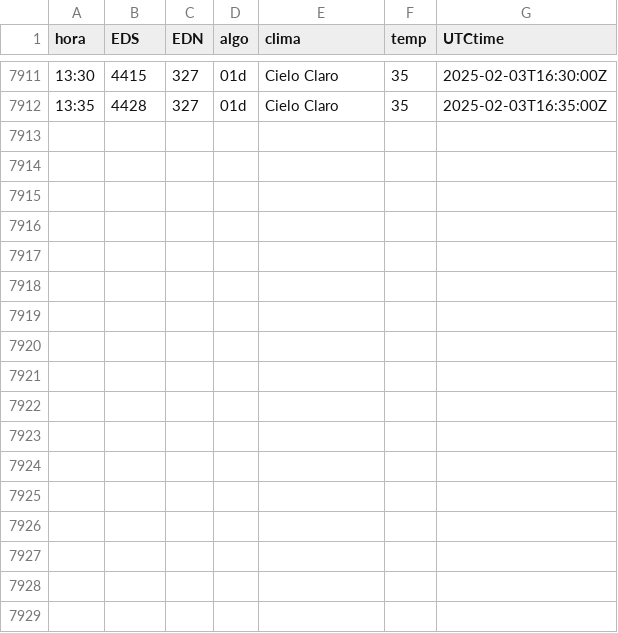
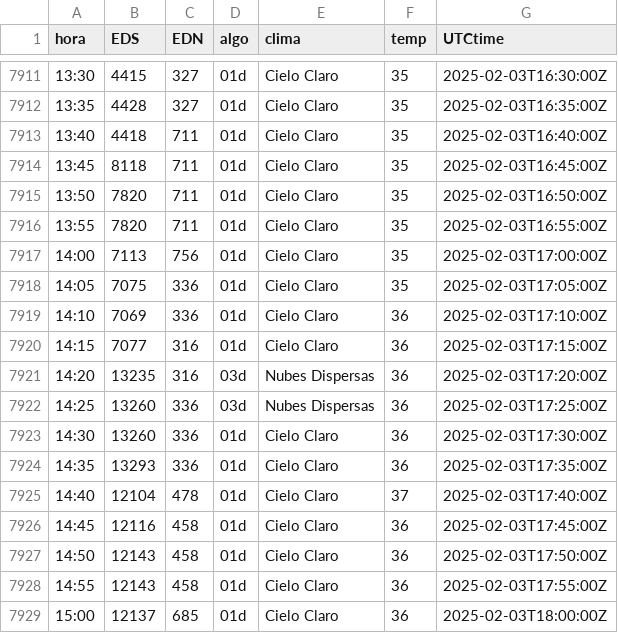
Before and after one commit to rikivillalba/reportes_api_mem, a CSV file: cortes.csv, drawn as a sheet; only a part is shown, gaps mark what is left out; the diff names each change by its address in the sheet, - before the commit and + after, or states it on an @@ line.

```diff
--- a/cortes.csv
+++ b/cortes.csv
+row 7913: 13:40 | 4418 | 711 | 01d | Cielo Claro | 35 | 2025-02-03T16:40:00Z
+row 7914: 13:45 | 8118 | 711 | 01d | Cielo Claro | 35 | 2025-02-03T16:45:00Z
+row 7915: 13:50 | 7820 | 711 | 01d | Cielo Claro | 35 | 2025-02-03T16:50:00Z
+row 7916: 13:55 | 7820 | 711 | 01d | Cielo Claro | 35 | 2025-02-03T16:55:00Z
+row 7917: 14:00 | 7113 | 756 | 01d | Cielo Claro | 35 | 2025-02-03T17:00:00Z
+row 7918: 14:05 | 7075 | 336 | 01d | Cielo Claro | 35 | 2025-02-03T17:05:00Z
+row 7919: 14:10 | 7069 | 336 | 01d | Cielo Claro | 36 | 2025-02-03T17:10:00Z
+row 7920: 14:15 | 7077 | 316 | 01d | Cielo Claro | 36 | 2025-02-03T17:15:00Z
+row 7921: 14:20 | 13235 | 316 | 03d | Nubes Dispersas | 36 | 2025-02-03T17:20:00Z
+row 7922: 14:25 | 13260 | 336 | 03d | Nubes Dispersas | 36 | 2025-02-03T17:25:00Z
+row 7923: 14:30 | 13260 | 336 | 01d | Cielo Claro | 36 | 2025-02-03T17:30:00Z
+row 7924: 14:35 | 13293 | 336 | 01d | Cielo Claro | 36 | 2025-02-03T17:35:00Z
+row 7925: 14:40 | 12104 | 478 | 01d | Cielo Claro | 37 | 2025-02-03T17:40:00Z
+row 7926: 14:45 | 12116 | 458 | 01d | Cielo Claro | 36 | 2025-02-03T17:45:00Z
+row 7927: 14:50 | 12143 | 458 | 01d | Cielo Claro | 36 | 2025-02-03T17:50:00Z
+row 7928: 14:55 | 12143 | 458 | 01d | Cielo Claro | 36 | 2025-02-03T17:55:00Z
+row 7929: 15:00 | 12137 | 685 | 01d | Cielo Claro | 36 | 2025-02-03T18:00:00Z
```
Also changed, not shown: 2 other files.
